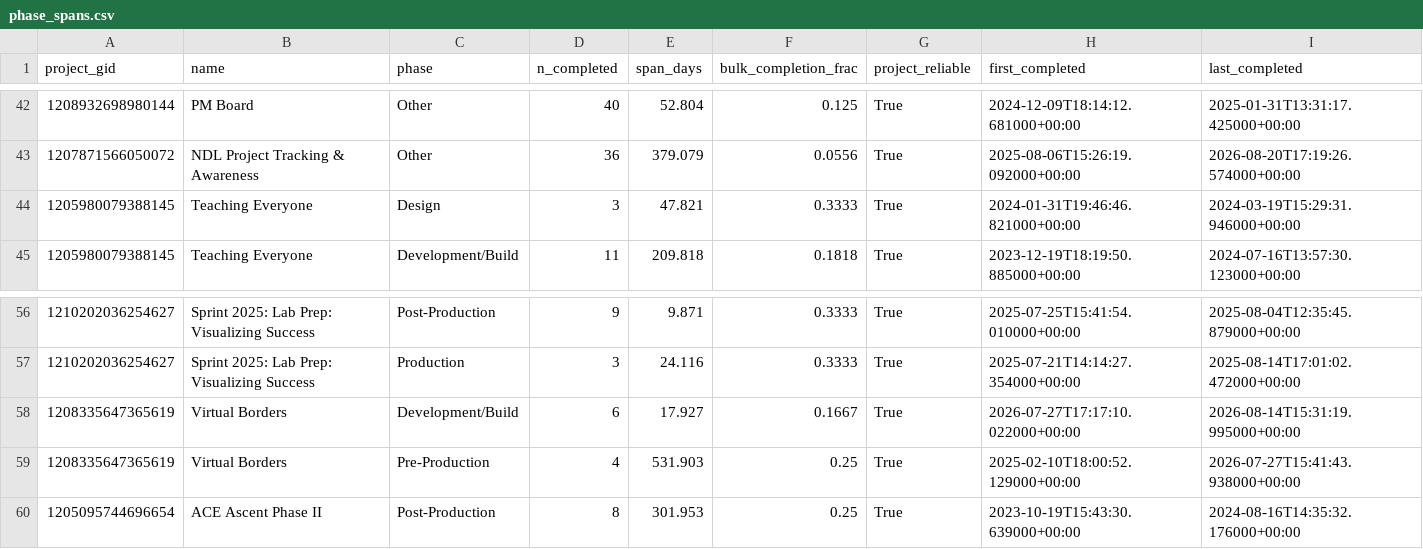
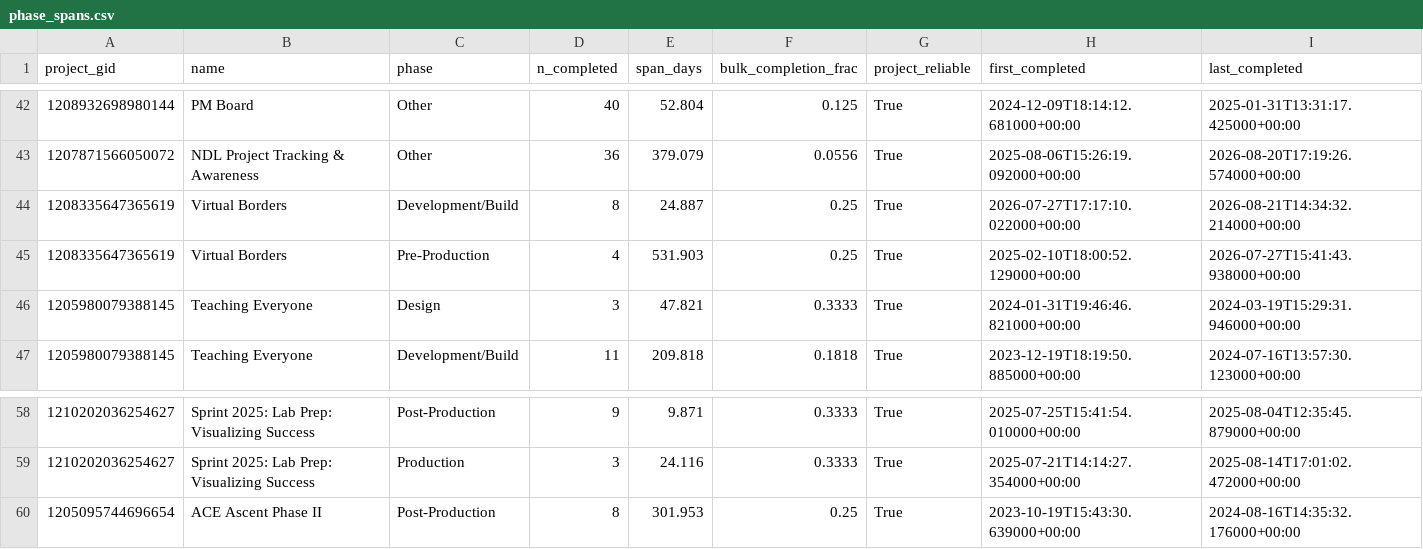
Before and after one commit to ND-Learning/FacultyOnboardingGuide, a CSV file: data_all/derived/phase_spans.csv, drawn as a sheet; only a part is shown, gaps mark what is left out.

```diff
--- a/data_all/derived/phase_spans.csv
+++ b/data_all/derived/phase_spans.csv
@@ -43,2 +43,4 @@ project_gid,name,phase,n_completed,span_days,bulk_completion_frac,project_reliab
 1207871566050072,NDL Project Tracking & Awareness,Other,36,379.079,0.0556,True,2025-08-06T15:26:19.092000+00:00,2026-08-20T17:19:26.574000+00:00
+1208335647365619,Virtual Borders,Development/Build,8,24.887,0.25,True,2026-07-27T17:17:10.022000+00:00,2026-08-21T14:34:32.214000+00:00
+1208335647365619,Virtual Borders,Pre-Production,4,531.903,0.25,True,2025-02-10T18:00:52.129000+00:00,2026-07-27T15:41:43.938000+00:00
 1205980079388145,Teaching Everyone,Design,3,47.821,0.3333,True,2024-01-31T19:46:46.821000+00:00,2024-03-19T15:29:31.946000+00:00
@@ -57,4 +59,2 @@ project_gid,name,phase,n_completed,span_days,bulk_completion_frac,project_reliab
 1210202036254627,Sprint 2025: Lab Prep: Visualizing Success,Production,3,24.116,0.3333,True,2025-07-21T14:14:27.354000+00:00,2025-08-14T17:01:02.472000+00:00
-1208335647365619,Virtual Borders,Development/Build,6,17.927,0.1667,True,2026-07-27T17:17:10.022000+00:00,2026-08-14T15:31:19.995000+00:00
-1208335647365619,Virtual Borders,Pre-Production,4,531.903,0.25,True,2025-02-10T18:00:52.129000+00:00,2026-07-27T15:41:43.938000+00:00
 1205095744696654,ACE Ascent Phase II,Post-Production,8,301.953,0.25,True,2023-10-19T15:43:30.639000+00:00,2024-08-16T14:35:32.176000+00:00
```
Also changed, not shown: data_all/derived/calendar_spans.csv, data_all/project_custom_fields.csv, 18 other files.
